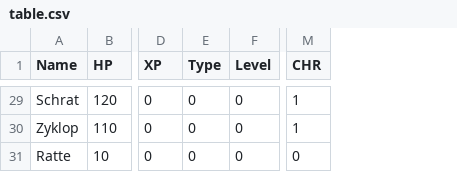
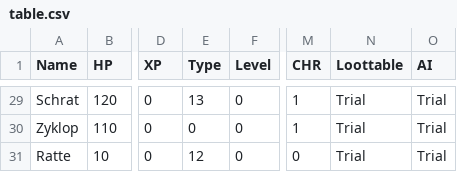
Before and after one commit to HilkopterBob/TA, a CSV file: table.csv, drawn as a sheet; only a part is shown, gaps mark what is left out; the diff covers the shown part only; the diff names each change by its address in the sheet, - before the commit and + after, or states it on an @@ line.

Commit message:
Updated Loottable; Edited Assethandler; Included AI Table import

```diff
--- a/table.csv
+++ b/table.csv
+column N (Loottable), rows 29-31: all Trial
+column O (AI), rows 29-31: all Trial
-E29 (Type): 0
+E29 (Type): 13
-E31 (Type): 0
+E31 (Type): 12
```
Also changed, not shown: 22 edited cells elsewhere in this file, 38 other files.
